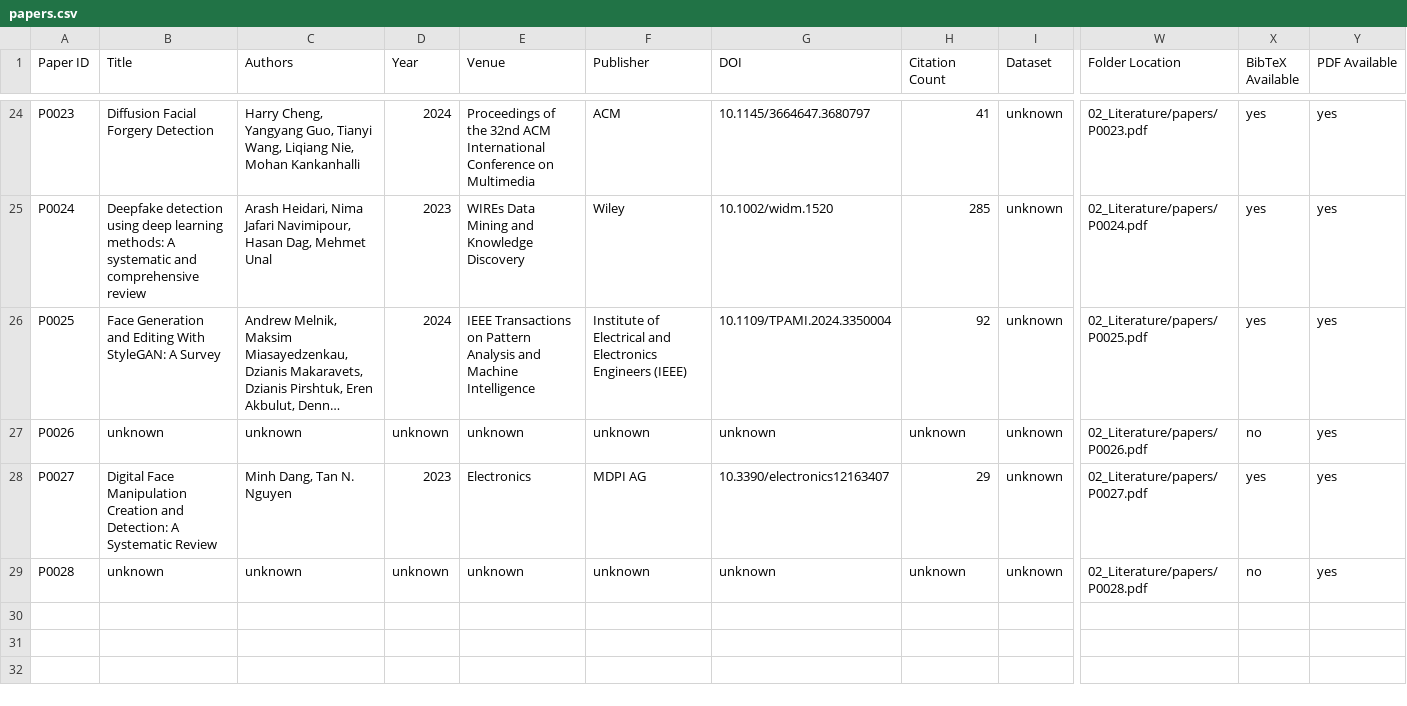
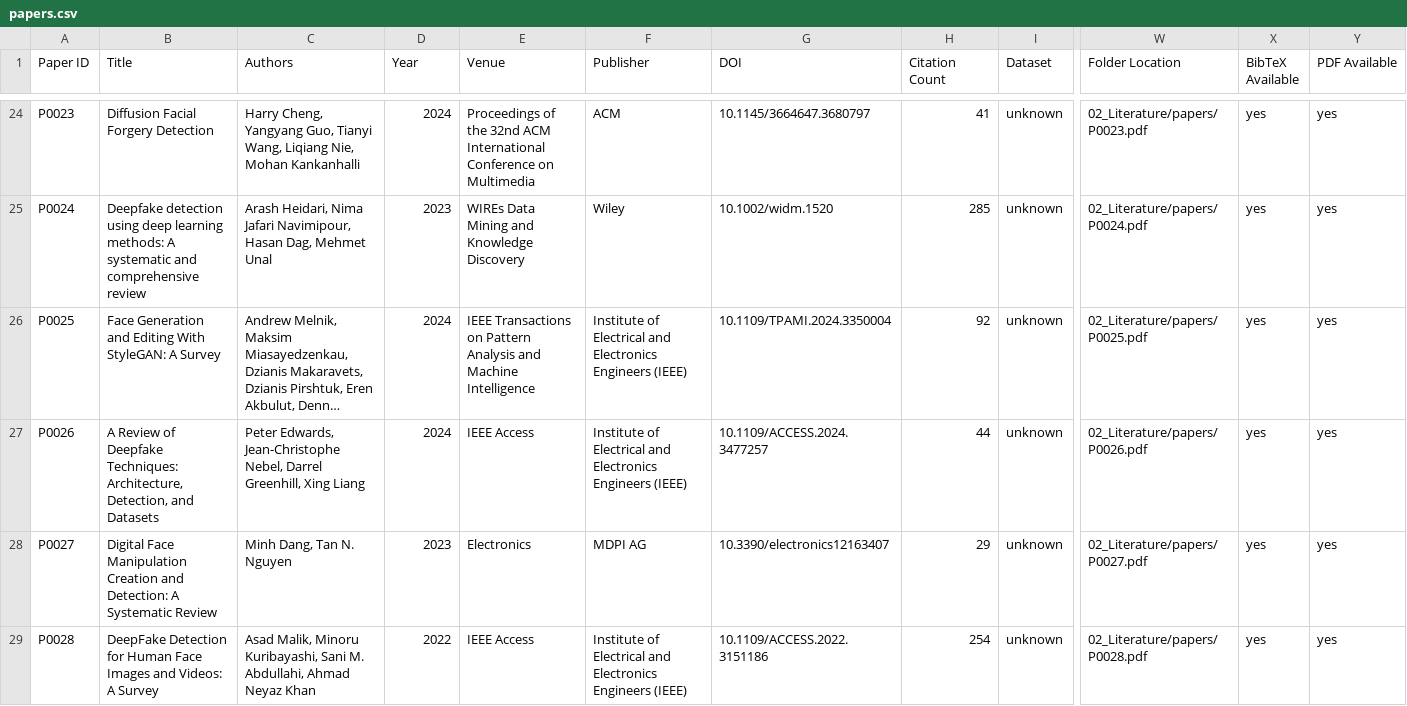
Before and after one commit to isthisdeception/thesis, a CSV file: 02_Literature/metadata/papers.csv, drawn as a sheet; only a part is shown, gaps mark what is left out; long unchanged cells end in …; the diff covers the shown part only; the diff names each change by its address in the sheet, - before the commit and + after, or states it on an @@ line.

Commit message:
research: update missing DOIs and Titles from intake list

```diff
--- a/02_Literature/metadata/papers.csv
+++ b/02_Literature/metadata/papers.csv
-B27 (Title): unknown
+B27 (Title): A Review of Deepfake Techniques: Architecture, Detection, and Datasets
-C27 (Authors): unknown
+C27 (Authors): Peter Edwards, Jean-Christophe Nebel, Darrel Greenhill, Xing Liang
-D27 (Year): unknown
+D27 (Year): 2024
-E27 (Venue): unknown
+E27 (Venue): IEEE Access
-F27 (Publisher): unknown
+F27 (Publisher): Institute of Electrical and Electronics Engineers (IEEE)
-G27 (DOI): unknown
+G27 (DOI): 10.1109/ACCESS.2024.3477257
-H27 (Citation Count): unknown
+H27 (Citation Count): 44
-X27 (BibTeX Available): no
+X27 (BibTeX Available): yes
-B29 (Title): unknown
+B29 (Title): DeepFake Detection for Human Face Images and Videos: A Survey
-C29 (Authors): unknown
+C29 (Authors): Asad Malik, Minoru Kuribayashi, Sani M. Abdullahi, Ahmad Neyaz Khan
-D29 (Year): unknown
+D29 (Year): 2022
-E29 (Venue): unknown
+E29 (Venue): IEEE Access
-F29 (Publisher): unknown
+F29 (Publisher): Institute of Electrical and Electronics Engineers (IEEE)
-G29 (DOI): unknown
+G29 (DOI): 10.1109/ACCESS.2022.3151186
-H29 (Citation Count): unknown
+H29 (Citation Count): 254
-X29 (BibTeX Available): no
+X29 (BibTeX Available): yes
```
Also changed, not shown: 32 edited cells elsewhere in this file, 1 other file.
